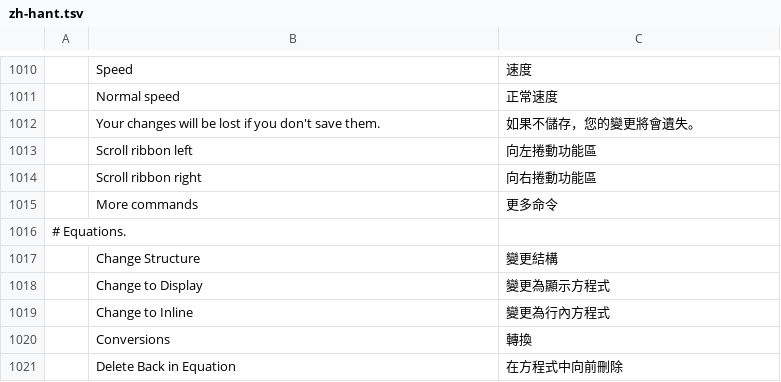
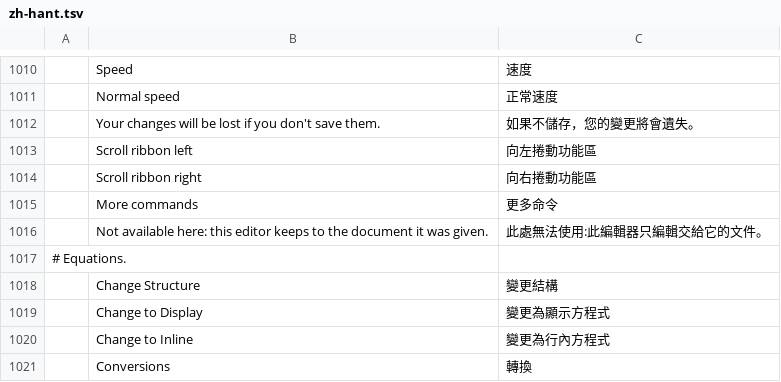
Before and after one commit to max-7189/wordcraft, a TSV file: crates/ui-egui/src/i18n/zh-hant.tsv, drawn as a sheet; only a part is shown, gaps mark what is left out; the shorter side is filled out with more unchanged rows; the diff names each change by its address in the sheet, - before the commit and + after, or states it on an @@ line.

```diff
--- a/crates/ui-egui/src/i18n/zh-hant.tsv
+++ b/crates/ui-egui/src/i18n/zh-hant.tsv
+row 1016:  | Not available here: this editor keeps to the document it was given. | 此處無法使用:此編輯器只編輯交給它的文件。
```
Also changed, not shown: crates/ui-egui/src/i18n/ja.tsv, crates/ui-egui/src/i18n/zh-hans.tsv, 1 other file.
